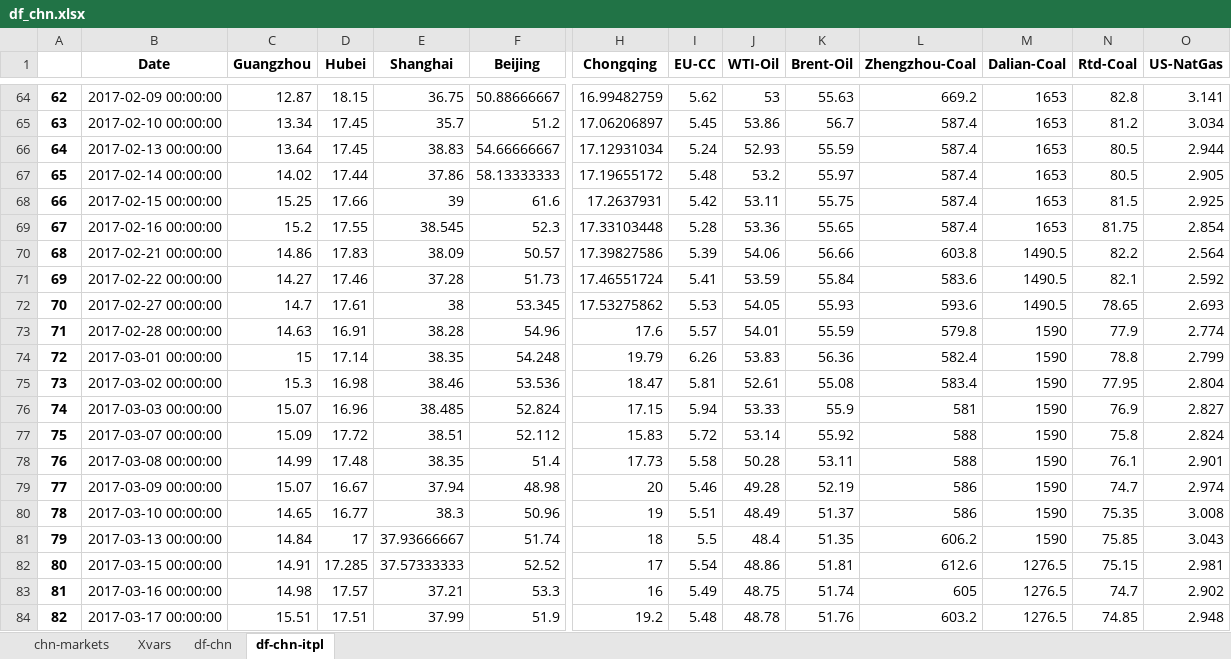
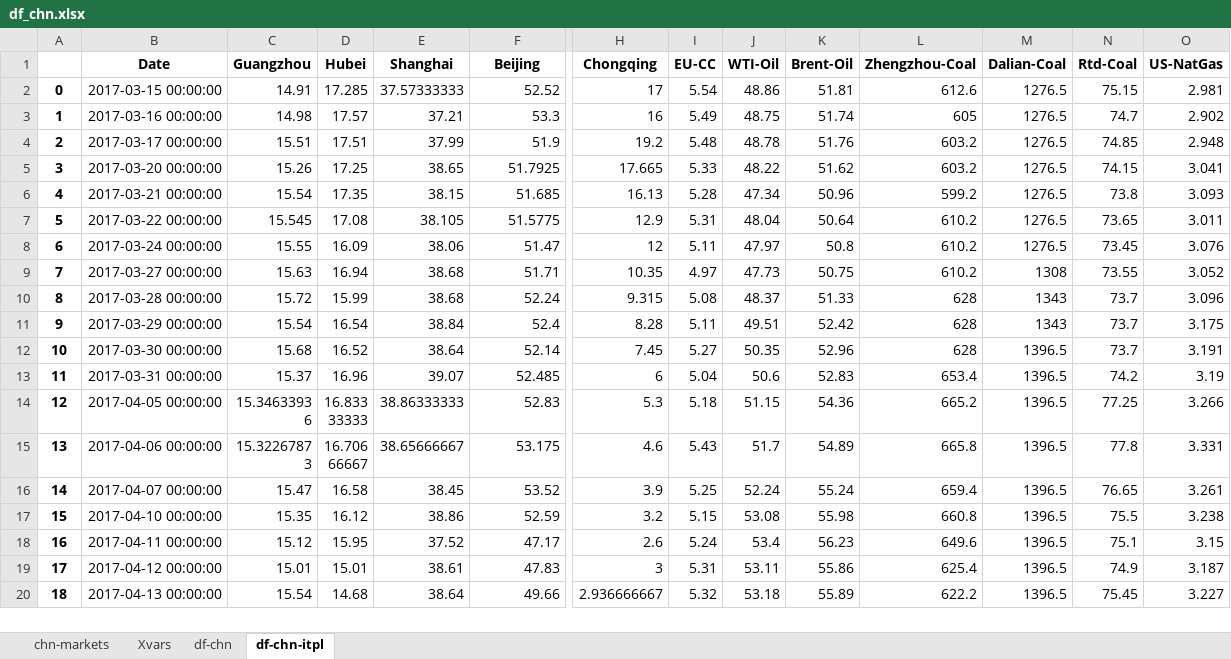
Before and after one commit to Xinyi-Lai/CCpred, an Excel workbook: data/df_chn.xlsx, sheet df-chn-itpl, drawn as a sheet; only a part is shown, gaps mark what is left out; the shorter side is filled out with more unchanged rows; values as stored, in another font and other column widths than the file's, no borders; removed rows and columns are numbered as before the commit, all else as after; rows hold the shown columns only; the diff covers the shown part only; the diff names each change by its address in the sheet, - before the commit and + after, or states it on an @@ line.

```diff
--- a/data/df_chn.xlsx (sheet df-chn-itpl)
+++ b/data/df_chn.xlsx (sheet df-chn-itpl)
-row 64: 62 | 2017-02-09 00:00:00 | 12.87 | 18.15 | 36.75 | 50.88666667 | 16.99482759 | 5.62 | 53 | 55.63 | 669.2 | 1653 | 82.8 | 3.141
-row 65: 63 | 2017-02-10 00:00:00 | 13.34 | 17.45 | 35.7 | 51.2 | 17.06206897 | 5.45 | 53.86 | 56.7 | 587.4 | 1653 | 81.2 | 3.034
-row 66: 64 | 2017-02-13 00:00:00 | 13.64 | 17.45 | 38.83 | 54.66666667 | 17.12931034 | 5.24 | 52.93 | 55.59 | 587.4 | 1653 | 80.5 | 2.944
-row 67: 65 | 2017-02-14 00:00:00 | 14.02 | 17.44 | 37.86 | 58.13333333 | 17.19655172 | 5.48 | 53.2 | 55.97 | 587.4 | 1653 | 80.5 | 2.905
-row 68: 66 | 2017-02-15 00:00:00 | 15.25 | 17.66 | 39 | 61.6 | 17.2637931 | 5.42 | 53.11 | 55.75 | 587.4 | 1653 | 81.5 | 2.925
-row 69: 67 | 2017-02-16 00:00:00 | 15.2 | 17.55 | 38.545 | 52.3 | 17.33103448 | 5.28 | 53.36 | 55.65 | 587.4 | 1653 | 81.75 | 2.854
-row 70: 68 | 2017-02-21 00:00:00 | 14.86 | 17.83 | 38.09 | 50.57 | 17.39827586 | 5.39 | 54.06 | 56.66 | 603.8 | 1490.5 | 82.2 | 2.564
-row 71: 69 | 2017-02-22 00:00:00 | 14.27 | 17.46 | 37.28 | 51.73 | 17.46551724 | 5.41 | 53.59 | 55.84 | 583.6 | 1490.5 | 82.1 | 2.592
-row 72: 70 | 2017-02-27 00:00:00 | 14.7 | 17.61 | 38 | 53.345 | 17.53275862 | 5.53 | 54.05 | 55.93 | 593.6 | 1490.5 | 78.65 | 2.693
-row 73: 71 | 2017-02-28 00:00:00 | 14.63 | 16.91 | 38.28 | 54.96 | 17.6 | 5.57 | 54.01 | 55.59 | 579.8 | 1590 | 77.9 | 2.774
-row 74: 72 | 2017-03-01 00:00:00 | 15 | 17.14 | 38.35 | 54.248 | 19.79 | 6.26 | 53.83 | 56.36 | 582.4 | 1590 | 78.8 | 2.799
-row 75: 73 | 2017-03-02 00:00:00 | 15.3 | 16.98 | 38.46 | 53.536 | 18.47 | 5.81 | 52.61 | 55.08 | 583.4 | 1590 | 77.95 | 2.804
-row 76: 74 | 2017-03-03 00:00:00 | 15.07 | 16.96 | 38.485 | 52.824 | 17.15 | 5.94 | 53.33 | 55.9 | 581 | 1590 | 76.9 | 2.827
-row 77: 75 | 2017-03-07 00:00:00 | 15.09 | 17.72 | 38.51 | 52.112 | 15.83 | 5.72 | 53.14 | 55.92 | 588 | 1590 | 75.8 | 2.824
-row 78: 76 | 2017-03-08 00:00:00 | 14.99 | 17.48 | 38.35 | 51.4 | 17.73 | 5.58 | 50.28 | 53.11 | 588 | 1590 | 76.1 | 2.901
-row 79: 77 | 2017-03-09 00:00:00 | 15.07 | 16.67 | 37.94 | 48.98 | 20 | 5.46 | 49.28 | 52.19 | 586 | 1590 | 74.7 | 2.974
-row 80: 78 | 2017-03-10 00:00:00 | 14.65 | 16.77 | 38.3 | 50.96 | 19 | 5.51 | 48.49 | 51.37 | 586 | 1590 | 75.35 | 3.008
-row 81: 79 | 2017-03-13 00:00:00 | 14.84 | 17 | 37.93666667 | 51.74 | 18 | 5.5 | 48.4 | 51.35 | 606.2 | 1590 | 75.85 | 3.043
@@ column A renumbered from row 2 down @@
```
Also changed, not shown: 62 removed rows elsewhere in this sheet, 10 other files.
